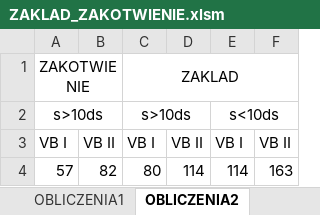
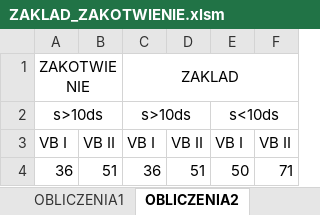
Before and after one commit to az4r/structure, an Excel workbook: ZAKLAD_ZAKOTWIENIE.xlsm, sheet OBLICZENIA2, drawn as a sheet; values as stored, in another font and other column widths than the file's, no borders; removed rows and columns are numbered as before the commit, all else as after; the diff names each change by its address in the sheet, - before the commit and + after, or states it on an @@ line.

```diff
--- a/ZAKLAD_ZAKOTWIENIE.xlsm (sheet OBLICZENIA2)
+++ b/ZAKLAD_ZAKOTWIENIE.xlsm (sheet OBLICZENIA2)
-row 4: 57 | 82 | 80 | 114 | 114 | 163
+row 4: 36 | 51 | 36 | 51 | 50 | 71
```
Also changed, not shown: sheet OBLICZENIA1, sheet OBLICZENIA3, sheet WYNIKI, sheet TABLICA.
